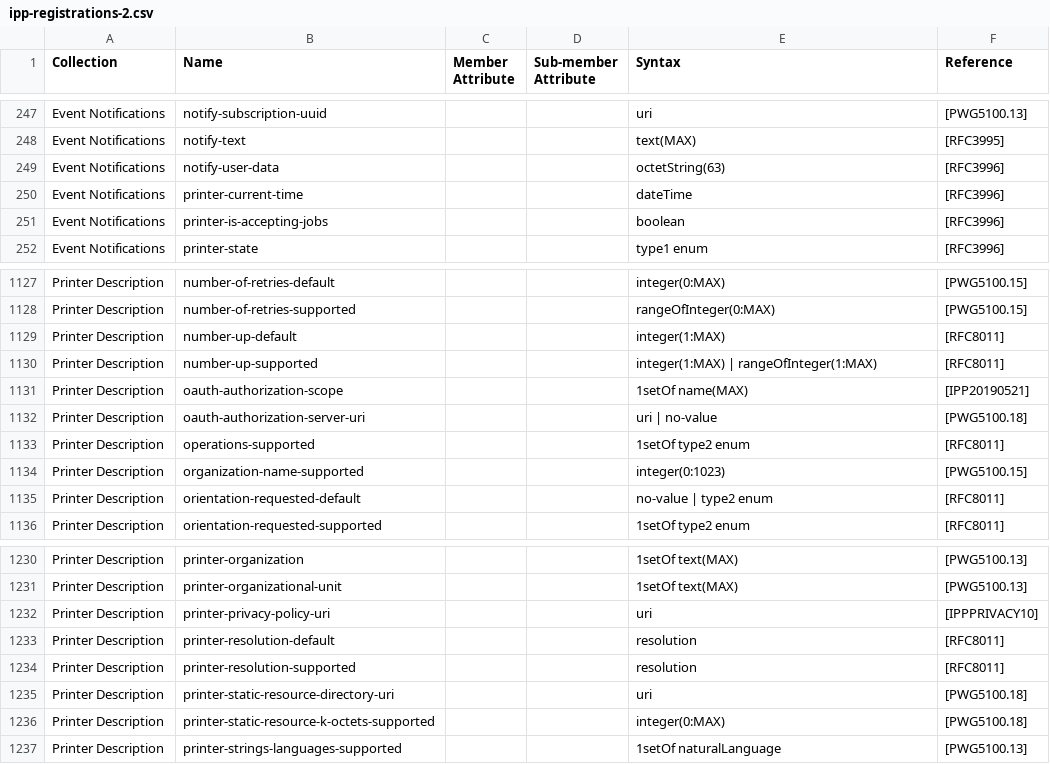
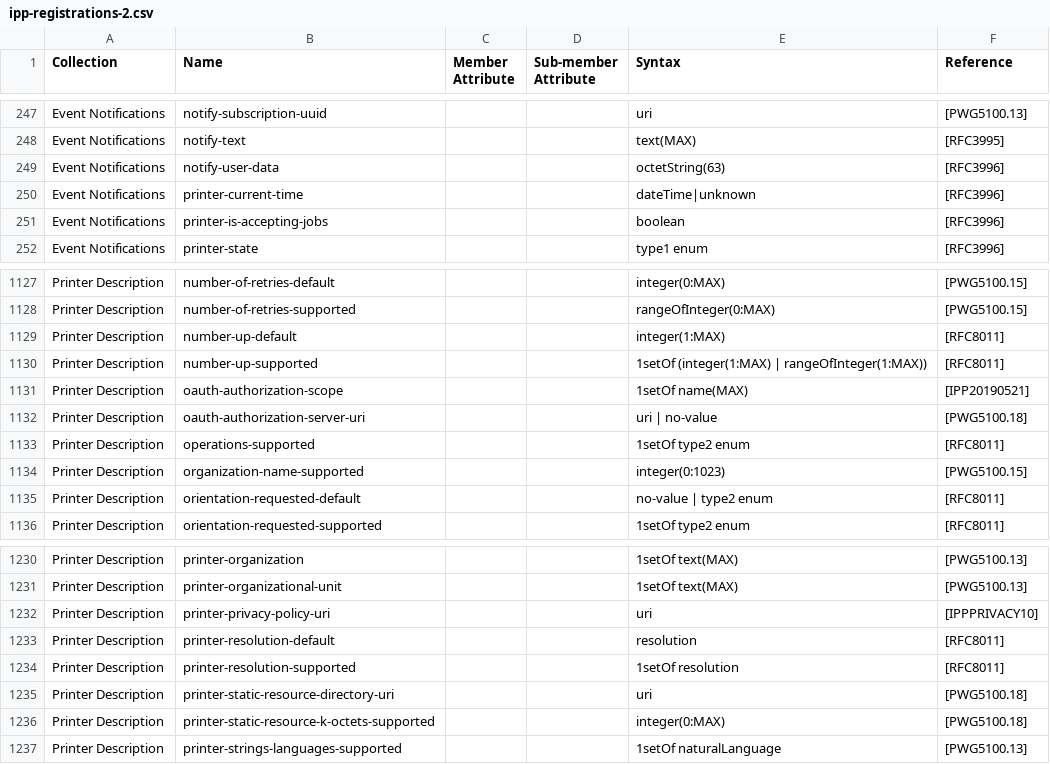
Before and after one commit to gmuth/ipp-client-kotlin, a CSV file: src/main/resources/ipp-registrations-2.csv, drawn as a sheet; only a part is shown, gaps mark what is left out.

Commit message:
updated latest version, 1setOf was missing for 'number-up-supported' and 'printer-resolution-supported' (see mail archive ipp at pwg , 2020-04)

```diff
--- a/src/main/resources/ipp-registrations-2.csv
+++ b/src/main/resources/ipp-registrations-2.csv
@@ -249,3 +249,3 @@ Event Notifications,notify-text,,,text(MAX),[RFC3995]
 Event Notifications,notify-user-data,,,octetString(63),[RFC3996]
-Event Notifications,printer-current-time,,,dateTime,[RFC3996]
+Event Notifications,printer-current-time,,,dateTime|unknown,[RFC3996]
 Event Notifications,printer-is-accepting-jobs,,,boolean,[RFC3996]
@@ -1129,3 +1129,3 @@ Printer Description,number-of-retries-supported,,,rangeOfInteger(0:MAX),[PWG5100
 Printer Description,number-up-default,,,integer(1:MAX),[RFC8011]
-Printer Description,number-up-supported,,,integer(1:MAX) | rangeOfInteger(1:MAX),[RFC8011]
+Printer Description,number-up-supported,,,1setOf (integer(1:MAX) | rangeOfInteger(1:MAX)),[RFC8011]
 Printer Description,oauth-authorization-scope,,,1setOf name(MAX),[IPP20190521]
@@ -1233,3 +1233,3 @@ Printer Description,printer-privacy-policy-uri,,,uri,[IPPPRIVACY10]
 Printer Description,printer-resolution-default,,,resolution,[RFC8011]
-Printer Description,printer-resolution-supported,,,resolution,[RFC8011]
+Printer Description,printer-resolution-supported,,,1setOf resolution,[RFC8011]
 Printer Description,printer-static-resource-directory-uri,,,uri,[PWG5100.18]
```
